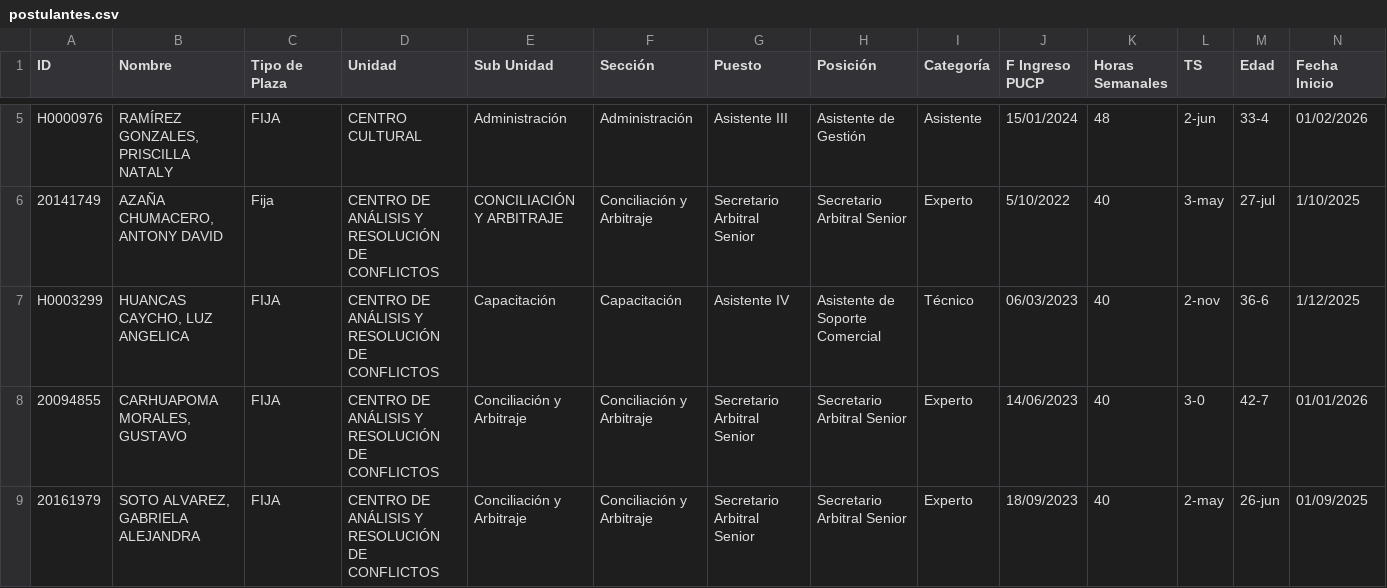
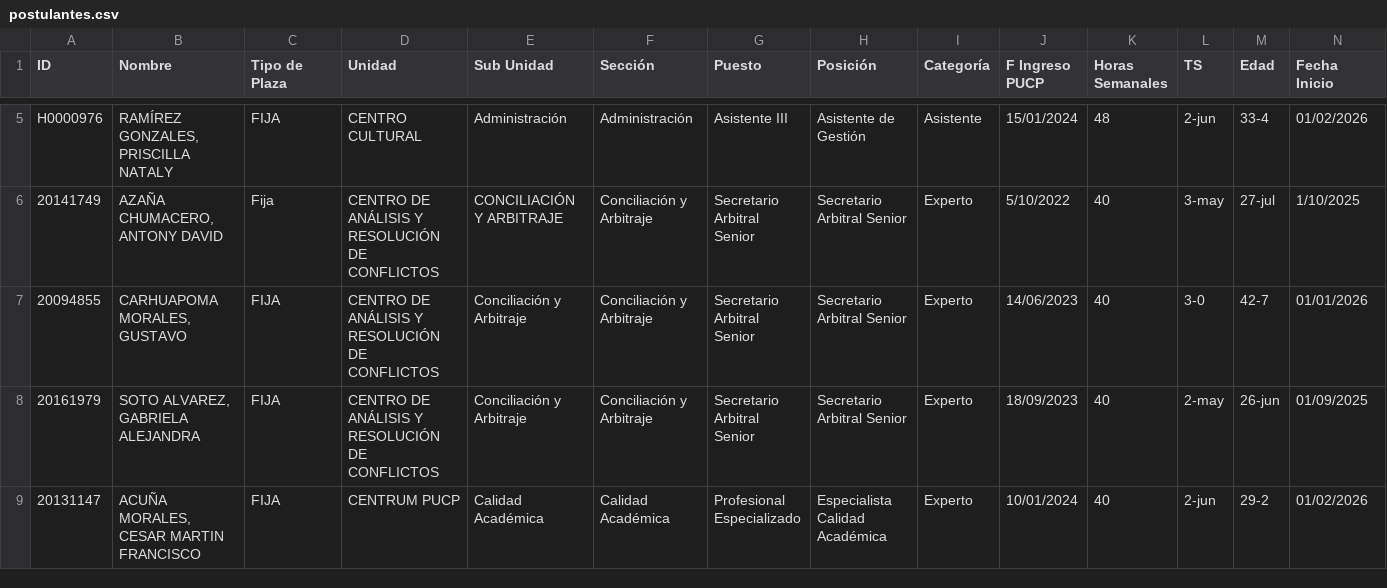
Before and after one commit to brianrt03/evaluaci-n-nombramiento, a CSV file: postulantes.csv, drawn as a sheet; only a part is shown, gaps mark what is left out; the shorter side is filled out with more unchanged rows; rows hold the shown columns only; the diff names each change by its address in the sheet, - before the commit and + after, or states it on an @@ line.

Commit message:
Update postulantes.csv

```diff
--- a/postulantes.csv
+++ b/postulantes.csv
-row 7: H0003299 | HUANCAS CAYCHO, LUZ ANGELICA | FIJA | CENTRO DE ANÁLISIS Y RESOLUCIÓN DE CONFLICTOS | Capacitación | Capacitación | Asistente IV | Asistente de Soporte Comercial | Técnico | 06/03/2023 | 40 | 2-nov | 36-6 | 1/12/2025
```
